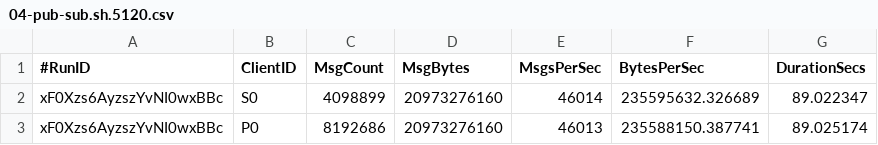
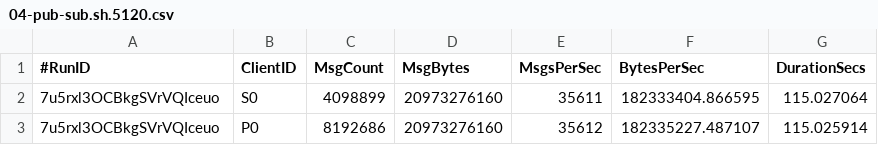
Before and after one commit to sco3/hello-python-web, a CSV file: src/main/nats-stream/04-pub-sub.sh.5120.csv, drawn as a sheet.

```diff
--- a/src/main/nats-stream/04-pub-sub.sh.5120.csv
+++ b/src/main/nats-stream/04-pub-sub.sh.5120.csv
@@ -1,3 +1,3 @@
 #RunID,ClientID,MsgCount,MsgBytes,MsgsPerSec,BytesPerSec,DurationSecs
-xF0Xzs6AyzszYvNI0wxBBc,S0,4098899,20973276160,46014,235595632.326689,89.022347
-xF0Xzs6AyzszYvNI0wxBBc,P0,8192686,20973276160,46013,235588150.387741,89.025174
+7u5rxl3OCBkgSVrVQIceuo,S0,4098899,20973276160,35611,182333404.866595,115.027064
+7u5rxl3OCBkgSVrVQIceuo,P0,8192686,20973276160,35612,182335227.487107,115.025914
```
Also changed, not shown: 44 other files.
